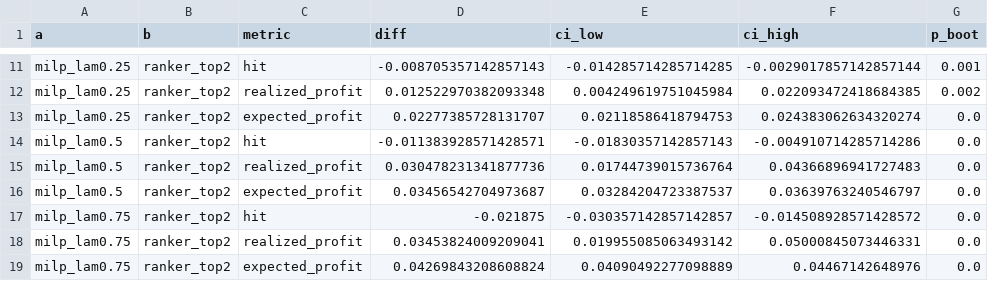
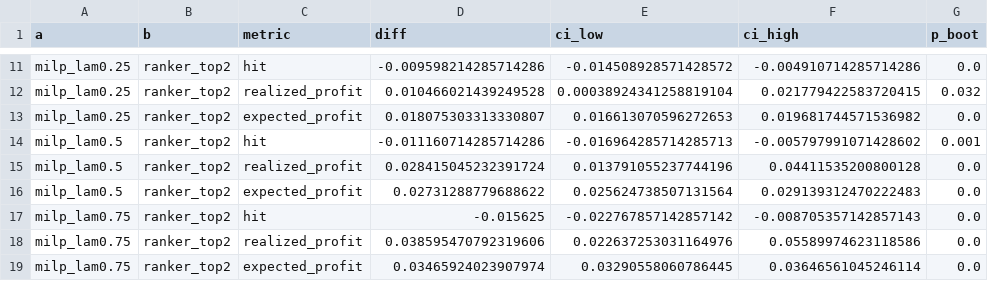
Before and after one commit to Sanskar1724/MarginGraph, a CSV file: results/e8_paired_vs_ranker_top2.csv, drawn as a sheet; only a part is shown, gaps mark what is left out; the diff covers the shown part only; the diff names each change by its address in the sheet, - before the commit and + after, or states it on an @@ line.

```diff
--- a/results/e8_paired_vs_ranker_top2.csv
+++ b/results/e8_paired_vs_ranker_top2.csv
-D11 (diff): -0.008705357142857143
+D11 (diff): -0.009598214285714286
-E11 (ci_low): -0.014285714285714285
+E11 (ci_low): -0.014508928571428572
-F11 (ci_high): -0.0029017857142857144
+F11 (ci_high): -0.004910714285714286
-G11 (p_boot): 0.001
+G11 (p_boot): 0.0
-D12 (diff): 0.012522970382093348
+D12 (diff): 0.010466021439249528
-E12 (ci_low): 0.004249619751045984
+E12 (ci_low): 0.00038924341258819104
-F12 (ci_high): 0.022093472418684385
+F12 (ci_high): 0.021779422583720415
-G12 (p_boot): 0.002
+G12 (p_boot): 0.032
-D13 (diff): 0.02277385728131707
+D13 (diff): 0.018075303313330807
-E13 (ci_low): 0.02118586418794753
+E13 (ci_low): 0.016613070596272653
-F13 (ci_high): 0.024383062634320274
+F13 (ci_high): 0.019681744571536982
-D14 (diff): -0.011383928571428571
+D14 (diff): -0.011160714285714286
-E14 (ci_low): -0.01830357142857143
+E14 (ci_low): -0.016964285714285713
-F14 (ci_high): -0.004910714285714286
+F14 (ci_high): -0.005797991071428602
-G14 (p_boot): 0.0
+G14 (p_boot): 0.001
-D15 (diff): 0.030478231341877736
+D15 (diff): 0.028415045232391724
-E15 (ci_low): 0.01744739015736764
+E15 (ci_low): 0.013791055237744196
-F15 (ci_high): 0.04366896941727483
+F15 (ci_high): 0.04411535200800128
-D16 (diff): 0.03456542704973687
+D16 (diff): 0.02731288779688622
-E16 (ci_low): 0.03284204723387537
+E16 (ci_low): 0.025624738507131564
-F16 (ci_high): 0.03639763240546797
+F16 (ci_high): 0.029139312470222483
-D17 (diff): -0.021875
+D17 (diff): -0.015625
-E17 (ci_low): -0.030357142857142857
+E17 (ci_low): -0.022767857142857142
-F17 (ci_high): -0.014508928571428572
+F17 (ci_high): -0.008705357142857143
-D18 (diff): 0.03453824009209041
+D18 (diff): 0.038595470792319606
-E18 (ci_low): 0.019955085063493142
+E18 (ci_low): 0.022637253031164976
-F18 (ci_high): 0.05000845073446331
+F18 (ci_high): 0.05589974623118586
-D19 (diff): 0.04269843208608824
+D19 (diff): 0.03465924023907974
-E19 (ci_low): 0.04090492277098889
+E19 (ci_low): 0.03290558060786445
-F19 (ci_high): 0.04467142648976
+F19 (ci_high): 0.03646561045246114
```
Also changed, not shown: 92 edited cells elsewhere in this file, results/e10_inventory_summary.csv, results/e11_erp_sensitivity_milp_vs_ranker.csv, 30 other files.
